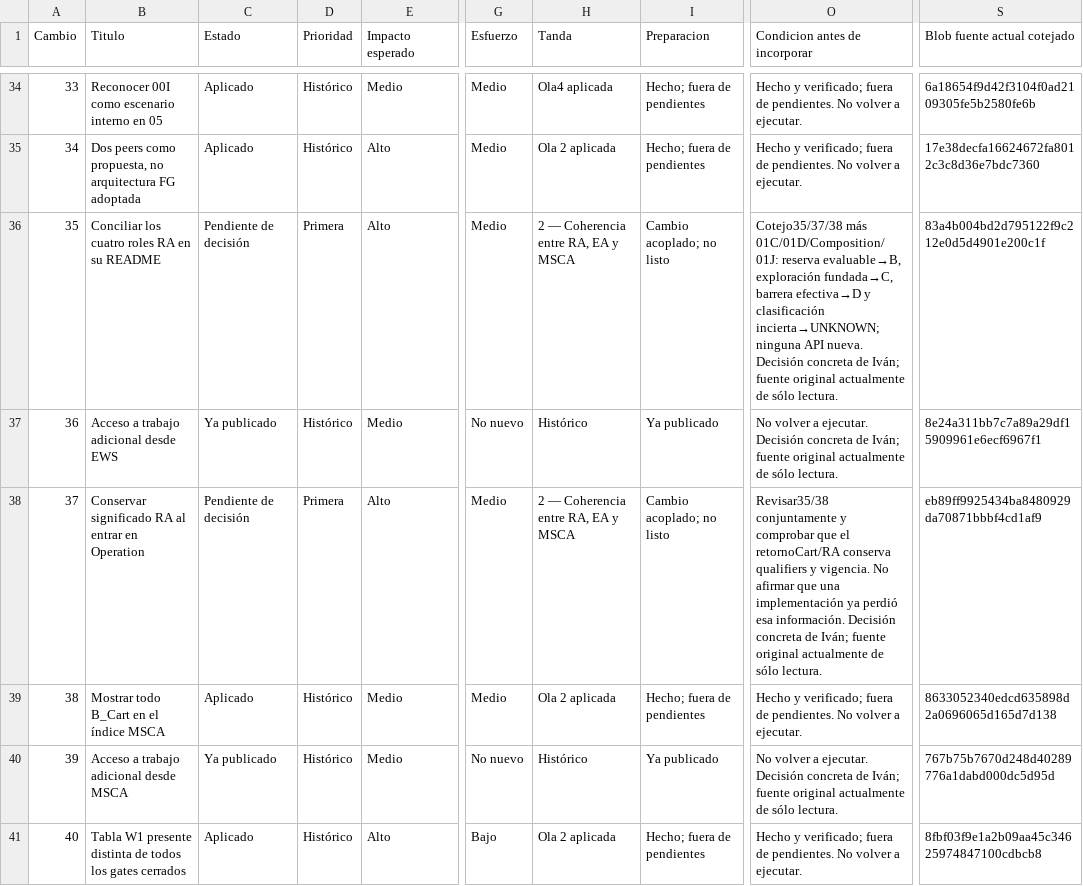
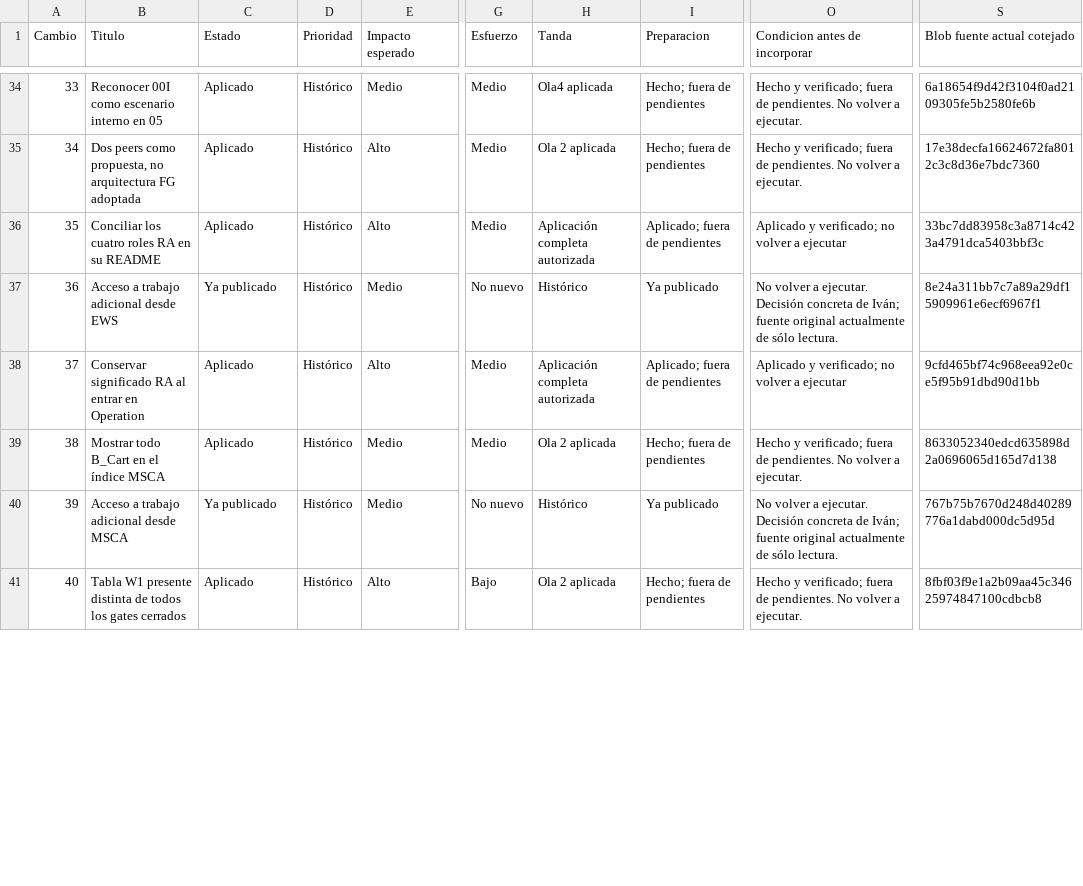
Before and after one commit to dakleyer/structural-awareness-contributions, a CSV file: governance/review/change-priorities-2026-10-06/priorities.csv, drawn as a sheet; only a part is shown, gaps mark what is left out; the diff covers the shown part only; the diff names each change by its address in the sheet, - before the commit and + after, or states it on an @@ line.

Commit message:
Apply all Ivan-approved concrete VNext proposals: coherent RA/MSCA, gradient, signals and theory; preserve frozen originals through working successors; verify document control

```diff
--- a/governance/review/change-priorities-2026-10-06/priorities.csv
+++ b/governance/review/change-priorities-2026-10-06/priorities.csv
-C36 (Estado): Pendiente de decisión
+C36 (Estado): Aplicado
-D36 (Prioridad): Primera
+D36 (Prioridad): Histórico
-H36 (Tanda): 2 — Coherencia entre RA, EA y MSCA
+H36 (Tanda): Aplicación completa autorizada
-I36 (Preparacion): Cambio acoplado; no listo
+I36 (Preparacion): Aplicado; fuera de pendientes
-O36 (Condicion antes de incorporar): Cotejo35/37/38 más 01C/01D/Composition/01J: reserva evaluable→B, exploración fundada→C, barrera efectiva→D y clasificación incierta→UNKNOWN; ninguna API nueva. Decisión concreta de Iván; fuente original actualmente de sólo lectura.
+O36 (Condicion antes de incorporar): Aplicado y verificado; no volver a ejecutar
-S36 (Blob fuente actual cotejado): 83a4b004bd2d795122f9c212e0d5d4901e200c1f
+S36 (Blob fuente actual cotejado): 33bc7dd83958c3a8714c423a4791dca5403bbf3c
-C38 (Estado): Pendiente de decisión
+C38 (Estado): Aplicado
-D38 (Prioridad): Primera
+D38 (Prioridad): Histórico
-H38 (Tanda): 2 — Coherencia entre RA, EA y MSCA
+H38 (Tanda): Aplicación completa autorizada
-I38 (Preparacion): Cambio acoplado; no listo
+I38 (Preparacion): Aplicado; fuera de pendientes
-O38 (Condicion antes de incorporar): Revisar35/38 conjuntamente y comprobar que el retornoCart/RA conserva qualifiers y vigencia. No afirmar que una implementación ya perdió esa información. Decisión concreta de Iván; fuente original actualmente de sólo lectura.
+O38 (Condicion antes de incorporar): Aplicado y verificado; no volver a ejecutar
-S38 (Blob fuente actual cotejado): eb89ff9925434ba8480929da70871bbbf4cd1af9
+S38 (Blob fuente actual cotejado): 9cfd465bf74c968eea92e0ce5f95b91dbd90d1bb
```
Also changed, not shown: 161 edited cells elsewhere in this file, 35 other files.
